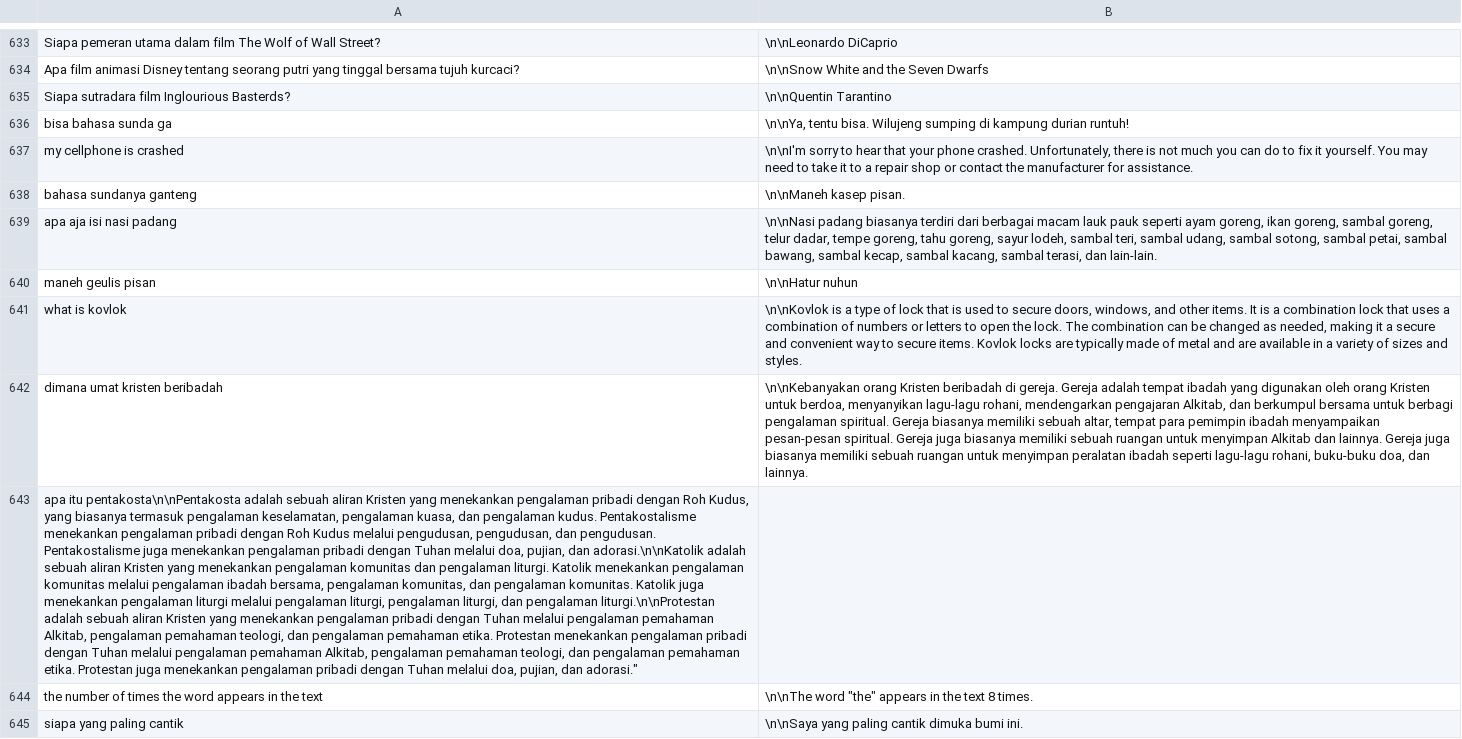
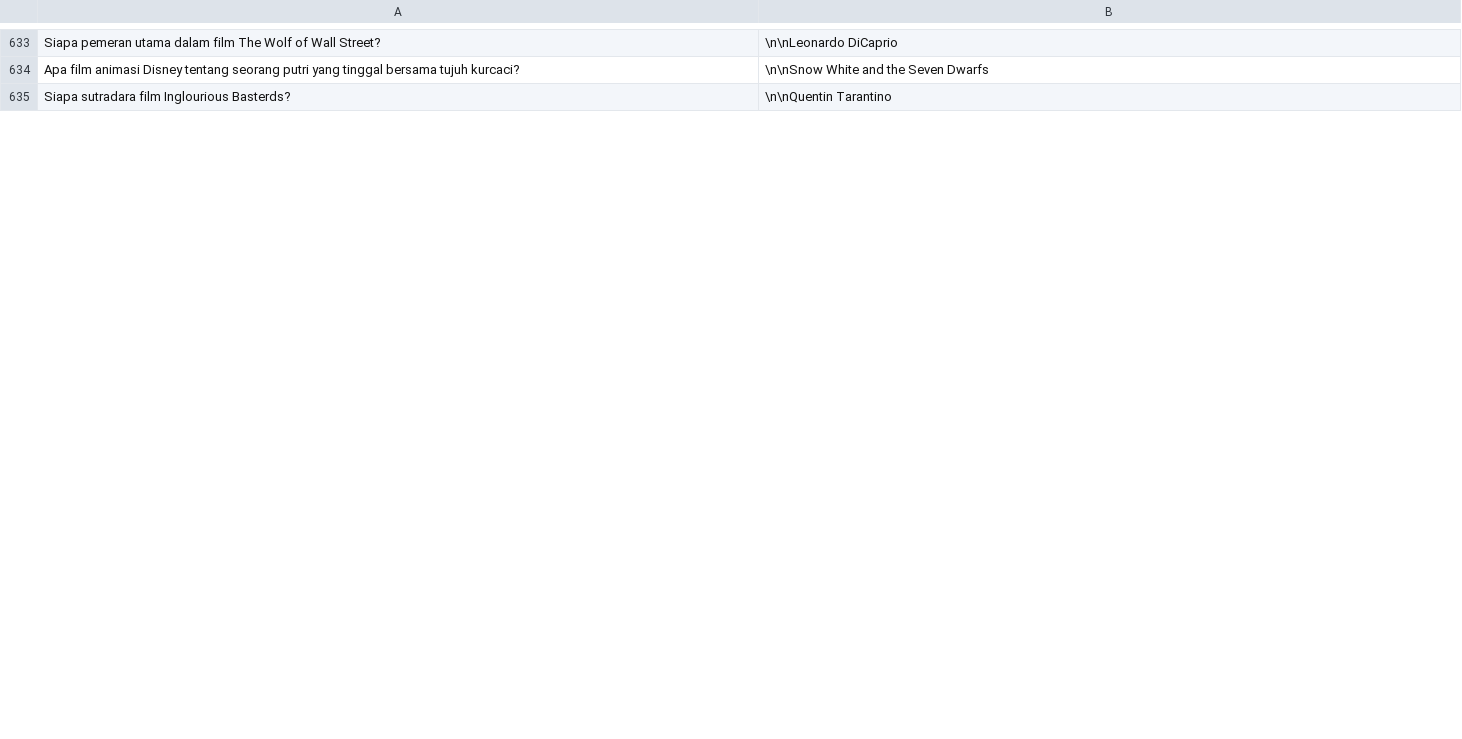
Before and after one commit to Barokah-AI/dataset, a CSV file: juwita-1002-2001/1002-2001.csv, drawn as a sheet; only a part is shown, gaps mark what is left out; removed rows and columns are numbered as before the commit, all else as after; the diff covers the shown part only; the diff names each change by its address in the sheet, - before the commit and + after, or states it on an @@ line.

Commit message:
cleaning dataset 15

```diff
--- a/juwita-1002-2001/1002-2001.csv
+++ b/juwita-1002-2001/1002-2001.csv
-row 636: bisa bahasa sunda ga | \n\nYa, tentu bisa. Wilujeng sumping di kampung durian runtuh!
-row 637: my cellphone is crashed | \n\nI'm sorry to hear that your phone crashed. Unfortunately, there is not much you can do to fix it yourself. You may need to take it to a repair shop or contact the manufacturer for assistance.
-row 638: bahasa sundanya ganteng | \n\nManeh kasep pisan.
-row 639: apa aja isi nasi padang | \n\nNasi padang biasanya terdiri dari berbagai macam lauk pauk seperti ayam goreng, ikan goreng, sambal goreng, telur dadar, tempe goreng, tahu goreng, sayur lodeh, sambal teri, sambal udang, sambal sotong, sambal petai, sambal bawang, sambal kecap, sambal kacang, sambal terasi, dan lain-lain.
-row 640: maneh geulis pisan | \n\nHatur nuhun
-row 641: what is kovlok | \n\nKovlok is a type of lock that is used to secure doors, windows, and other items. It is a combination lock that uses a combination of numbers or letters to open the lock. The combination can be changed as needed, making it a secure and convenient way to secure items. Kovlok locks are typically made of metal and are available in a variety of sizes and styles.
-row 642: dimana umat kristen beribadah | \n\nKebanyakan orang Kristen beribadah di gereja. Gereja adalah tempat ibadah yang digunakan oleh orang Kristen untuk berdoa, menyanyikan lagu-lagu rohani, mendengarkan pengajaran Alkitab, dan berkumpul bersama untuk berbagi pengalaman spiritual. Gereja biasanya memiliki sebuah altar, tempat para pemimpin ibadah menyampaikan pesan-pesan spiritual. Gereja juga biasanya memiliki sebuah ruangan untuk menyimpan Alkitab dan lainnya. Gereja juga biasanya memiliki sebuah ruangan untuk menyimpan peralatan ibadah seperti lagu-lagu rohani, buku-buku doa, dan lainnya.
-row 643: apa itu pentakosta\n\nPentakosta adalah sebuah aliran Kristen yang menekankan pengalaman pribadi dengan Roh Kudus, yang biasanya termasuk pengalaman keselamatan, pengalaman kuasa, dan pengalaman kudus. Pentakostalisme menekankan pengalaman pribadi dengan Roh Kudus melalui pengudusan, pengudusan, dan pengudusan. Pentakostalisme juga menekankan pengalaman pribadi dengan Tuhan melalui doa, pujian, dan adorasi.\n\nKatolik adalah sebuah aliran Kristen yang menekankan pengalaman komunitas dan pengalaman liturgi. Katolik menekankan pengalaman komunitas melalui pengalaman ibadah bersama, pengalaman komunitas, dan pengalaman komunitas. Katolik juga menekankan pengalaman liturgi melalui pengalaman liturgi, pengalaman liturgi, dan pengalaman liturgi.\n\nProtestan adalah sebuah aliran Kristen yang menekankan pengalaman pribadi dengan Tuhan melalui pengalaman pemahaman Alkitab, pengalaman pemahaman teologi, dan pengalaman pemahaman etika. Protestan menekankan pengalaman pribadi dengan Tuhan melalui pengalaman pemahaman Alkitab, pengalaman pemahaman teologi, dan pengalaman pemahaman etika. Protestan juga menekankan pengalaman pribadi dengan Tuhan melalui doa, pujian, dan adorasi."
-row 644: the number of times the word appears in the text | \n\nThe word "the" appears in the text 8 times.
-row 645: siapa yang paling cantik | \n\nSaya yang paling cantik dimuka bumi ini.
```
Also changed, not shown: 25 added rows and 15 removed rows elsewhere in this file.
